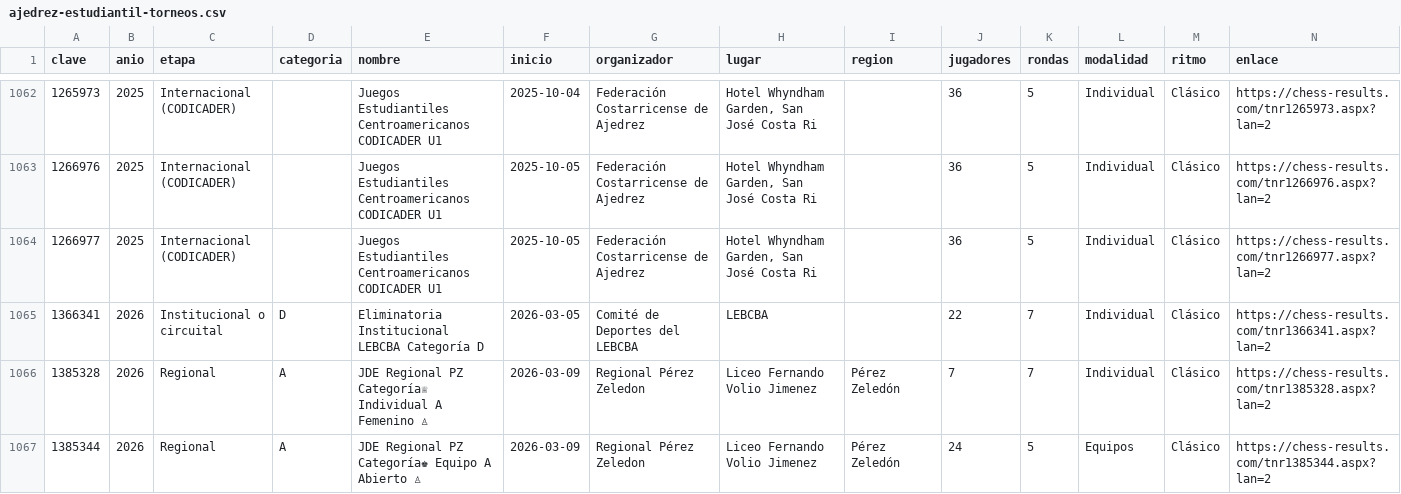
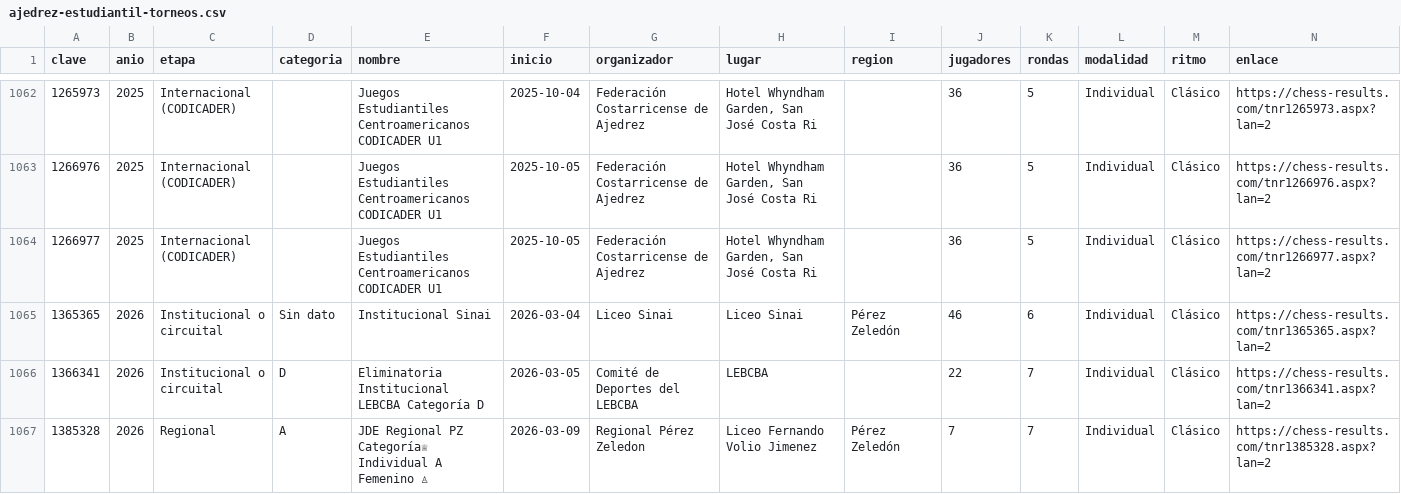
Before and after one commit to GMpupilo2026/Pagina-Completa, a CSV file: herramientas/datos/ajedrez-estudiantil-torneos.csv, drawn as a sheet; only a part is shown, gaps mark what is left out; the shorter side is filled out with more unchanged rows.

```diff
--- a/herramientas/datos/ajedrez-estudiantil-torneos.csv
+++ b/herramientas/datos/ajedrez-estudiantil-torneos.csv
@@ -1064,2 +1064,3 @@ clave,anio,etapa,categoria,nombre,inicio,organizador,lugar,region,jugadores,rond
 1266977,2025,Internacional (CODICADER),,Juegos Estudiantiles Centroamericanos CODICADER U1,2025-10-05,Federación Costarricense de Ajedrez,"Hotel Whyndham Garden, San José Costa Ri",,36,5,Individual,Clásico,https://chess-results.com/tnr1266977.aspx?lan=2
+1365365,2026,Institucional o circuital,Sin dato,Institucional Sinai,2026-03-04,Liceo Sinai,Liceo Sinai,Pérez Zeledón,46,6,Individual,Clásico,https://chess-results.com/tnr1365365.aspx?lan=2
 1366341,2026,Institucional o circuital,D,Eliminatoria Institucional LEBCBA Categoría D,2026-03-05,Comité de Deportes del LEBCBA,LEBCBA,,22,7,Individual,Clásico,https://chess-results.com/tnr1366341.aspx?lan=2
```
Also changed, not shown: 3 other files.
